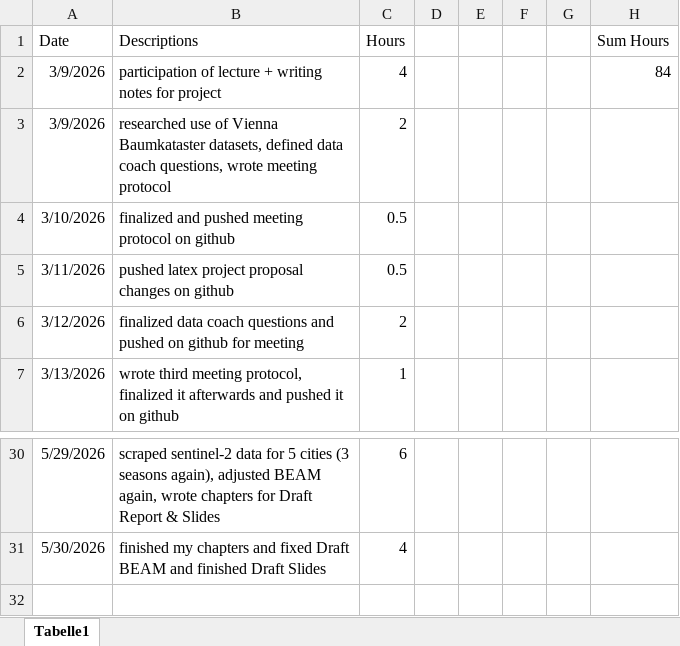
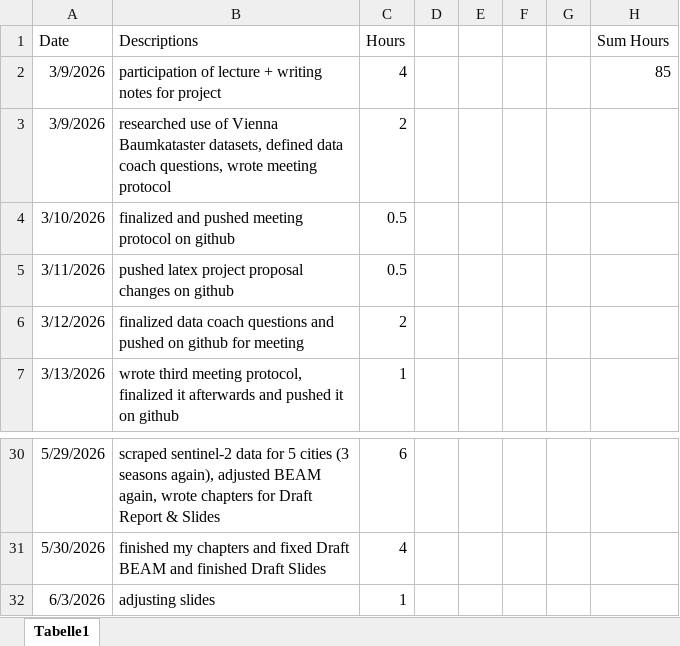
Before and after one commit to nikmaster/wu_dslab_infrared-city, an Excel workbook: timesheets/Nina.xlsx, sheet Tabelle1, drawn as a sheet; only a part is shown, gaps mark what is left out; values as stored, in another font and other column widths than the file's, no borders; the diff names each change by its address in the sheet, - before the commit and + after, or states it on an @@ line.

Commit message:
edited timesheet

```diff
--- a/timesheets/Nina.xlsx (sheet Tabelle1)
+++ b/timesheets/Nina.xlsx (sheet Tabelle1)
-H2 (Sum Hours): 84
+H2 (Sum Hours): 85
+row 32: 6/3/2026 | adjusting slides | 1
```
